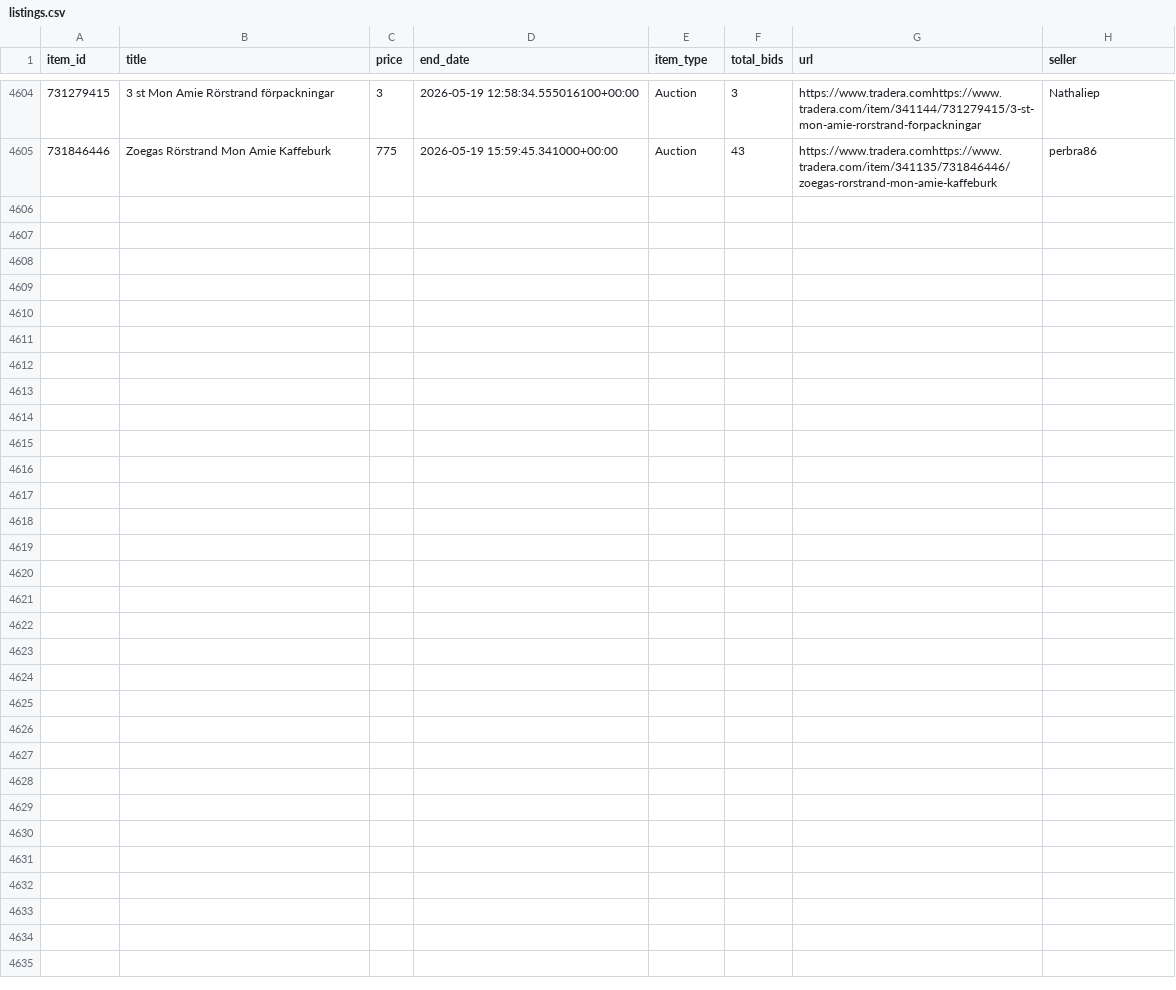
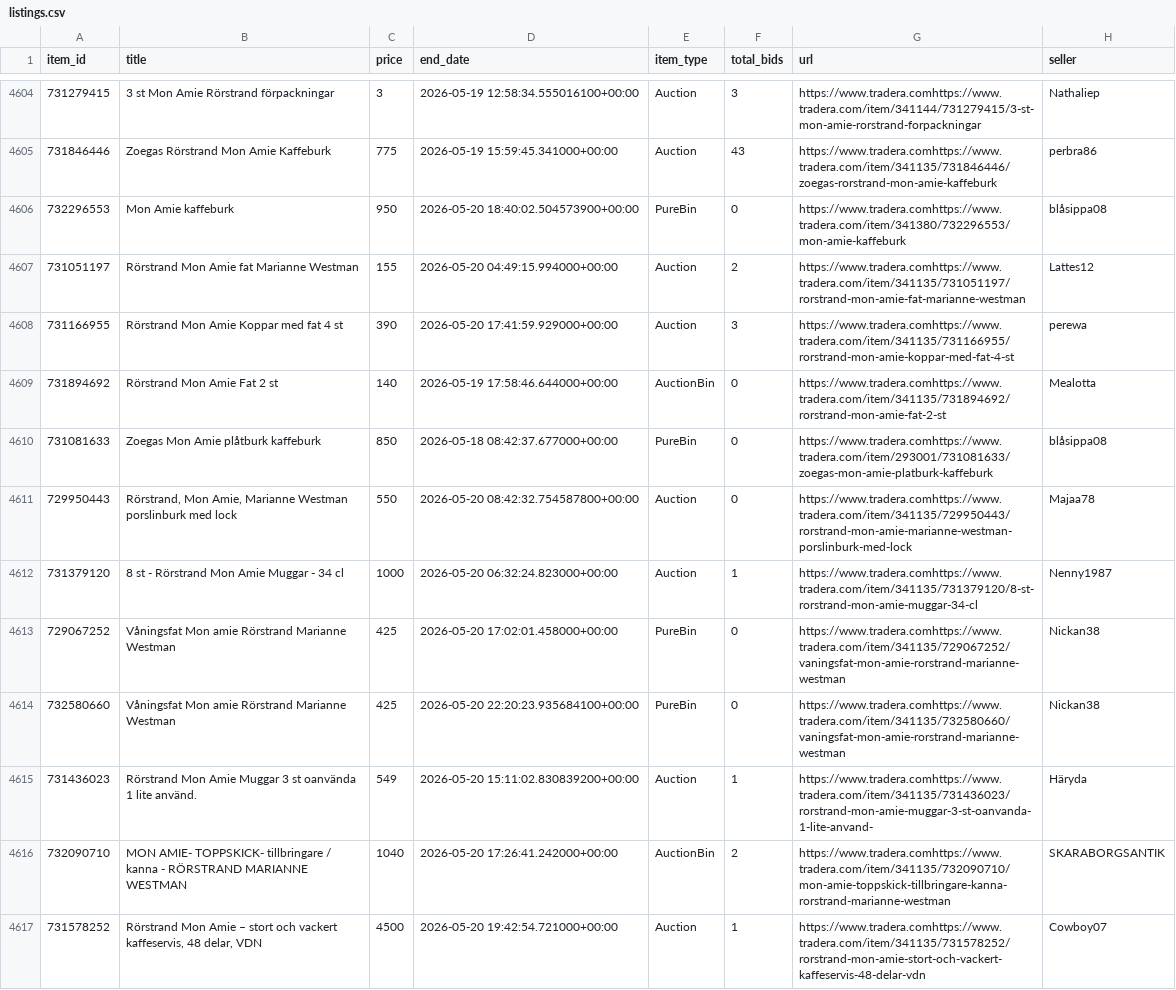
Before and after one commit to openerlab/openerlab.github.io, a CSV file: mon-amie/data/listings.csv, drawn as a sheet; only a part is shown, gaps mark what is left out.

```diff
--- a/mon-amie/data/listings.csv
+++ b/mon-amie/data/listings.csv
@@ -4605 +4605,13 @@ item_id,title,price,end_date,item_type,total_bids,url,seller
 731846446,Zoegas Rörstrand Mon Amie Kaffeburk,775,2026-05-19 15:59:45.341000+00:00,Auction,43,https://www.tradera.comhttps://www.tradera.com/item/341135/731846446/zoegas-rorstrand-mon-amie-kaffeburk,perbra86
+732296553,Mon Amie kaffeburk,950,2026-05-20 18:40:02.504573900+00:00,PureBin,0,https://www.tradera.comhttps://www.tradera.com/item/341380/732296553/mon-amie-kaffeburk,blåsippa08
+731051197,Rörstrand Mon Amie fat Marianne Westman,155,2026-05-20 04:49:15.994000+00:00,Auction,2,https://www.tradera.comhttps://www.tradera.com/item/341135/731051197/rorstrand-mon-amie-fat-marianne-westman,Lattes12
+731166955,Rörstrand Mon Amie Koppar med fat 4 st,390,2026-05-20 17:41:59.929000+00:00,Auction,3,https://www.tradera.comhttps://www.tradera.com/item/341135/731166955/rorstrand-mon-amie-koppar-med-fat-4-st,perewa
+731894692,Rörstrand Mon Amie Fat 2 st,140,2026-05-19 17:58:46.644000+00:00,AuctionBin,0,https://www.tradera.comhttps://www.tradera.com/item/341135/731894692/rorstrand-mon-amie-fat-2-st,Mealotta
+731081633,Zoegas Mon Amie plåtburk kaffeburk,850,2026-05-18 08:42:37.677000+00:00,PureBin,0,https://www.tradera.comhttps://www.tradera.com/item/293001/731081633/zoegas-mon-amie-platburk-kaffeburk,blåsippa08
+729950443,"Rörstrand, Mon Amie, Marianne Westman porslinburk med lock",550,2026-05-20 08:42:32.754587800+00:00,Auction,0,https://www.tradera.comhttps://www.tradera.com/item/341135/729950443/rorstrand-mon-amie-marianne-westman-porslinburk-med-lock,Majaa78
+731379120,8 st - Rörstrand Mon Amie Muggar - 34 cl,1000,2026-05-20 06:32:24.823000+00:00,Auction,1,https://www.tradera.comhttps://www.tradera.com/item/341135/731379120/8-st-rorstrand-mon-amie-muggar-34-cl,Nenny1987
+729067252,Våningsfat Mon amie Rörstrand Marianne Westman,425,2026-05-20 17:02:01.458000+00:00,PureBin,0,https://www.tradera.comhttps://www.tradera.com/item/341135/729067252/vaningsfat-mon-amie-rorstrand-marianne-westman,Nickan38
+732580660,Våningsfat Mon amie Rörstrand Marianne Westman,425,2026-05-20 22:20:23.935684100+00:00,PureBin,0,https://www.tradera.comhttps://www.tradera.com/item/341135/732580660/vaningsfat-mon-amie-rorstrand-marianne-westman,Nickan38
+731436023,Rörstrand Mon Amie Muggar 3 st oanvända 1 lite använd.,549,2026-05-20 15:11:02.830839200+00:00,Auction,1,https://www.tradera.comhttps://www.tradera.com/item/341135/731436023/rorstrand-mon-amie-muggar-3-st-oanvanda-1-lite-anvand-,Häryda
+732090710,MON AMIE- TOPPSKICK- tillbringare / kanna - RÖRSTRAND MARIANNE WESTMAN,1040,2026-05-20 17:26:41.242000+00:00,AuctionBin,2,https://www.tradera.comhttps://www.tradera.com/item/341135/732090710/mon-amie-toppskick-tillbringare-kanna-rorstrand-marianne-westman,SKARABORGSANTIK
+731578252,"Rörstrand Mon Amie – stort och vackert kaffeservis, 48 delar, VDN",4500,2026-05-20 19:42:54.721000+00:00,Auction,1,https://www.tradera.comhttps://www.tradera.com/item/341135/731578252/rorstrand-mon-amie-stort-och-vackert-kaffeservis-48-delar-vdn,Cowboy07
```
Also changed, not shown: 2 other files.
